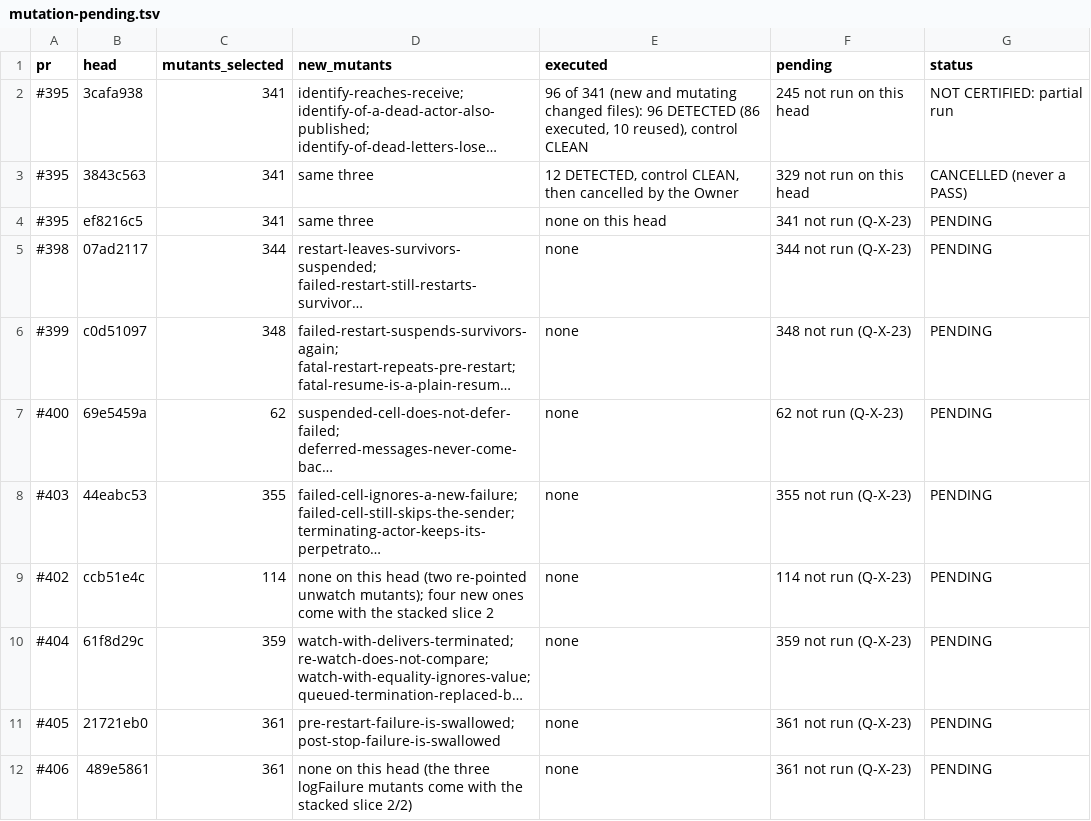
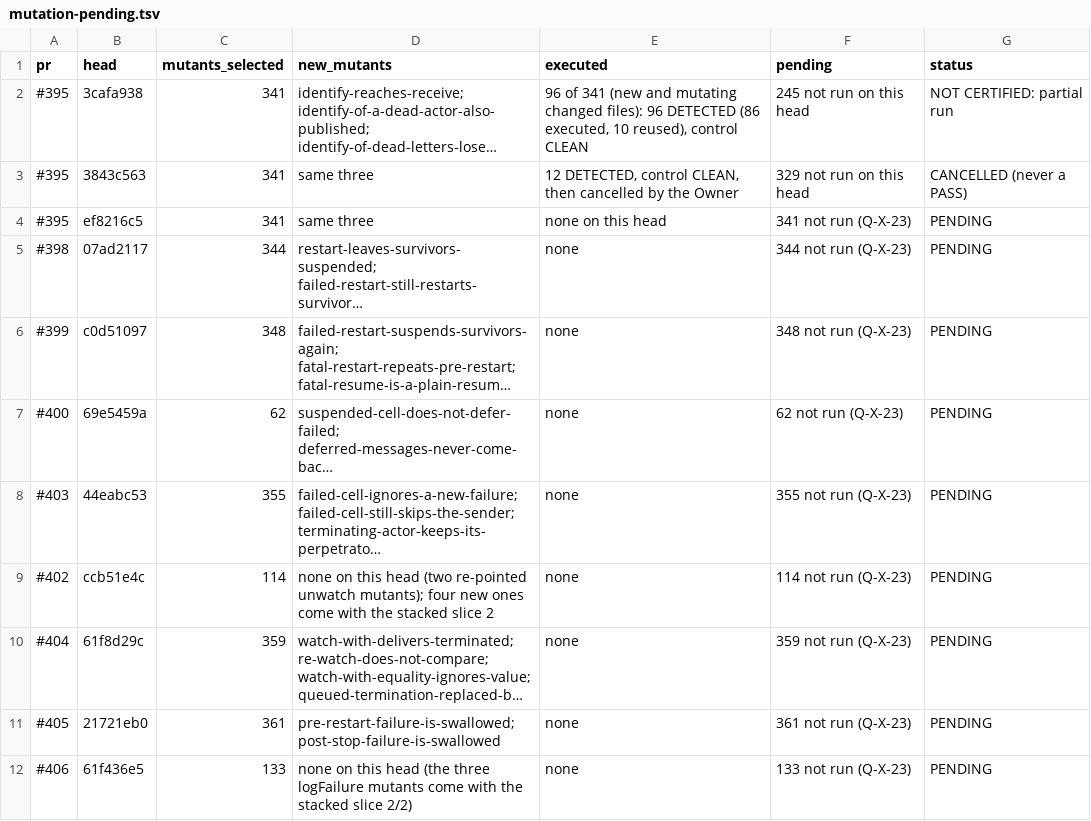
Before and after one commit to getsyntegrity/rakka, a TSV file: docs/evidence/mutation-pending.tsv, drawn as a sheet; long unchanged cells end in ….

```diff
--- a/docs/evidence/mutation-pending.tsv
+++ b/docs/evidence/mutation-pending.tsv
@@ -11,2 +11,2 @@ pr	head	mutants_selected	new_mutants	executed	pending	status
 #405	21721eb0	361	pre-restart-failure-is-swallowed; post-stop-failure-is-swallowed	none	361 not run (Q-X-23)	PENDING
-#406	489e5861	361	none on this head (the three logFailure mutants come with the stacked slice 2/2)	none	361 not run (Q-X-23)	PENDING
+#406	61f436e5	133	none on this head (the three logFailure mutants come with the stacked slice 2/2)	none	133 not run (Q-X-23)	PENDING
```
